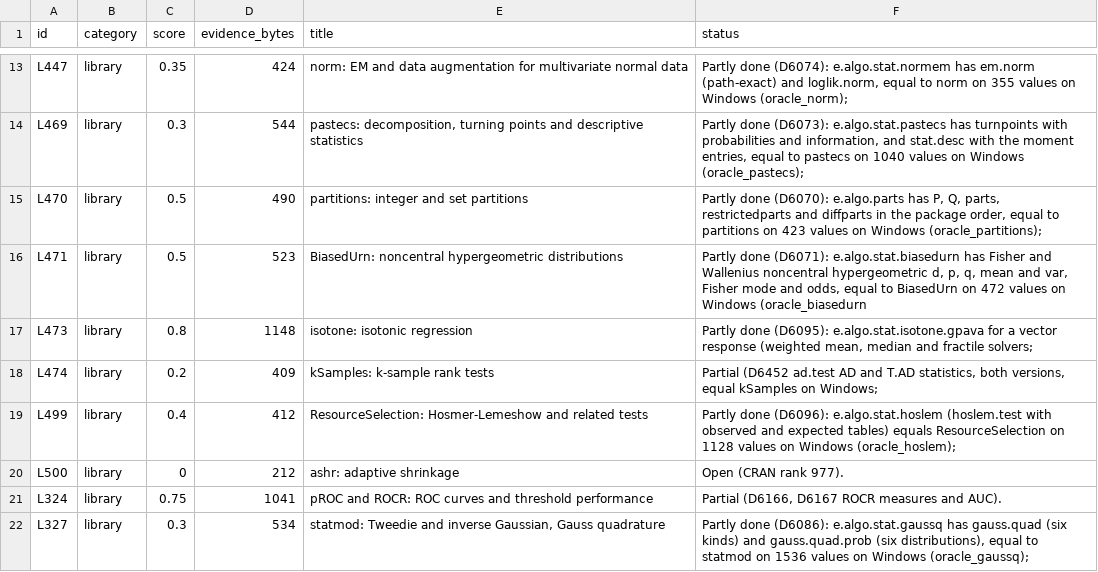
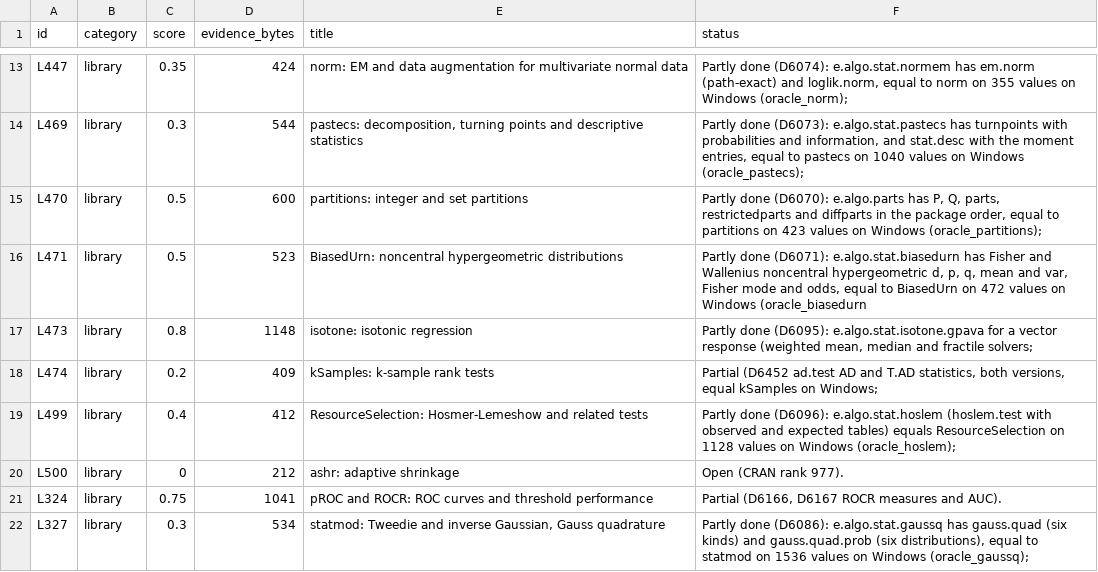
Before and after one commit to nebosa-company/neper, a TSV file: docs/digest/queue.tsv, drawn as a sheet; only a part is shown, gaps mark what is left out.

```diff
--- a/docs/digest/queue.tsv
+++ b/docs/digest/queue.tsv
@@ -14,3 +14,3 @@ L447	library	0.35	424	norm: EM and data augmentation for multivariate normal dat
 L469	library	0.3	544	pastecs: decomposition, turning points and descriptive statistics	Partly done (D6073): e.algo.stat.pastecs has turnpoints with probabilities and information, and stat.desc with the moment entries, equal to pastecs on 1040 values on Windows (oracle_pastecs);
-L470	library	0.5	490	partitions: integer and set partitions	Partly done (D6070): e.algo.parts has P, Q, parts, restrictedparts and diffparts in the package order, equal to partitions on 423 values on Windows (oracle_partitions);
+L470	library	0.5	600	partitions: integer and set partitions	Partly done (D6070): e.algo.parts has P, Q, parts, restrictedparts and diffparts in the package order, equal to partitions on 423 values on Windows (oracle_partitions);
 L471	library	0.5	523	BiasedUrn: noncentral hypergeometric distributions	Partly done (D6071): e.algo.stat.biasedurn has Fisher and Wallenius noncentral hypergeometric d, p, q, mean and var, Fisher mode and odds, equal to BiasedUrn on 472 values on Windows (oracle_biasedurn
```
Also changed, not shown: docs/digest/decisions.tsv, 7 other files.
